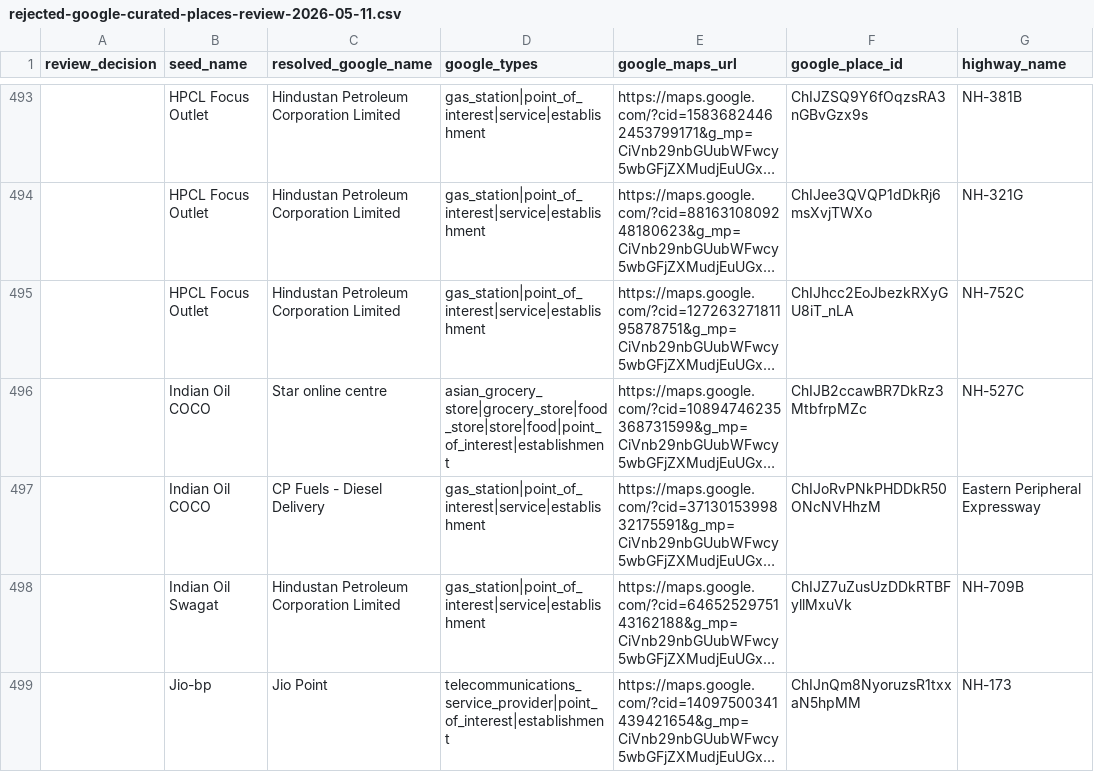
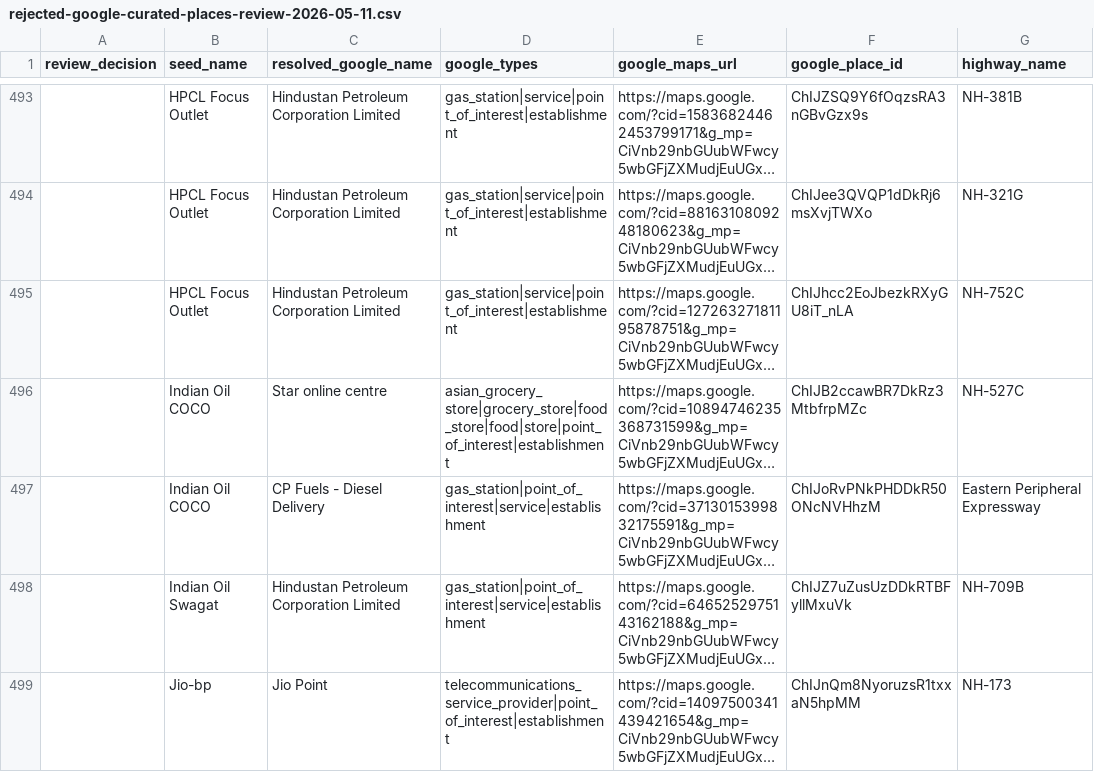
Before and after one commit to Kinshuk699/Swachh, a CSV file: docs/data-sourcing/rejected-google-curated-places-review-2026-05-11.csv, drawn as a sheet; only a part is shown, gaps mark what is left out; long unchanged cells end in …; the diff covers the shown part only; the diff names each change by its address in the sheet, - before the commit and + after, or states it on an @@ line.

```diff
--- a/docs/data-sourcing/rejected-google-curated-places-review-2026-05-11.csv
+++ b/docs/data-sourcing/rejected-google-curated-places-review-2026-05-11.csv
-D493:D495 (google_types): gas_station|point_of_interest|service|establishment
+D493:D495 (google_types): gas_station|service|point_of_interest|establishment
-D496 (google_types): asian_grocery_store|grocery_store|food_store|store|food|point_of_interest|establishment
+D496 (google_types): asian_grocery_store|grocery_store|food_store|food|store|point_of_interest|establishment
```
Also changed, not shown: 188 edited cells elsewhere in this file, 4 other files.
